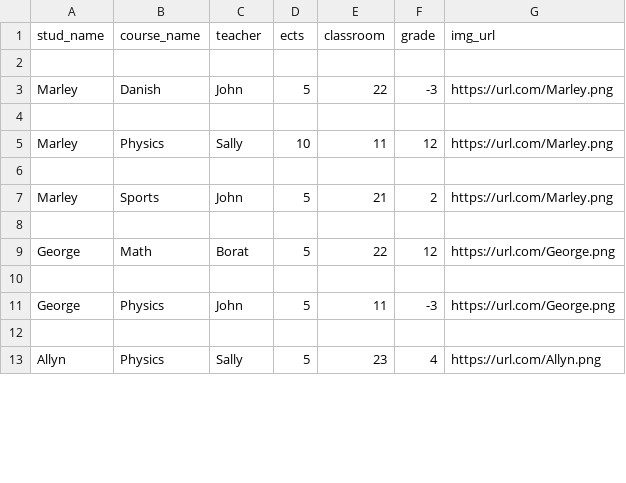
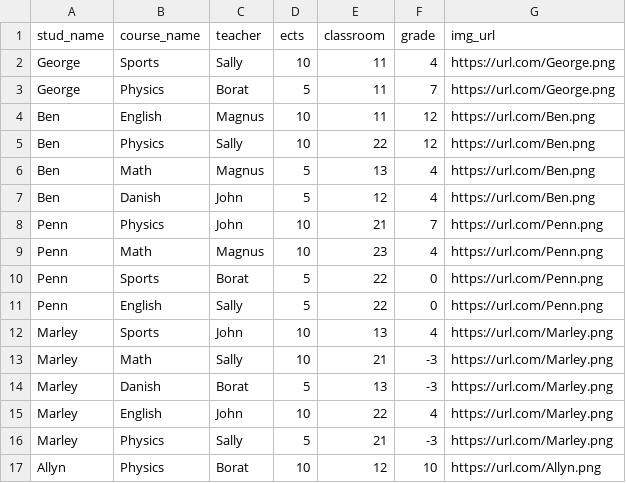
Before and after one commit to CPHB-JKSS/python_handin, a CSV file: files/students.csv, drawn as a sheet; only a part is shown; the diff covers the shown part only.

```diff
--- a/files/students.csv
+++ b/files/students.csv
@@ -1,13 +1,17 @@
 stud_name,course_name,teacher,ects,classroom,grade,img_url
-
-Marley,Danish,John,5,22,-3,https://url.com/Marley.png
-
-Marley,Physics,Sally,10,11,12,https://url.com/Marley.png
-
-Marley,Sports,John,5,21,2,https://url.com/Marley.png
-
-George,Math,Borat,5,22,12,https://url.com/George.png
-
-George,Physics,John,5,11,-3,https://url.com/George.png
-
-Allyn,Physics,Sally,5,23,4,https://url.com/Allyn.png
+George,Sports,Sally,10,11,4,https://url.com/George.png
+George,Physics,Borat,5,11,7,https://url.com/George.png
+Ben,English,Magnus,10,11,12,https://url.com/Ben.png
+Ben,Physics,Sally,10,22,12,https://url.com/Ben.png
+Ben,Math,Magnus,5,13,4,https://url.com/Ben.png
+Ben,Danish,John,5,12,4,https://url.com/Ben.png
+Penn,Physics,John,10,21,7,https://url.com/Penn.png
+Penn,Math,Magnus,10,23,4,https://url.com/Penn.png
+Penn,Sports,Borat,5,22,0,https://url.com/Penn.png
+Penn,English,Sally,5,22,0,https://url.com/Penn.png
+Marley,Sports,John,10,13,4,https://url.com/Marley.png
+Marley,Math,Sally,10,21,-3,https://url.com/Marley.png
+Marley,Danish,Borat,5,13,-3,https://url.com/Marley.png
+Marley,English,John,10,22,4,https://url.com/Marley.png
+Marley,Physics,Sally,5,21,-3,https://url.com/Marley.png
+Allyn,Physics,Borat,10,12,10,https://url.com/Allyn.png
```
Also changed, not shown: 13 removed rows and 12 edited cells elsewhere in this file, 2 other files.
